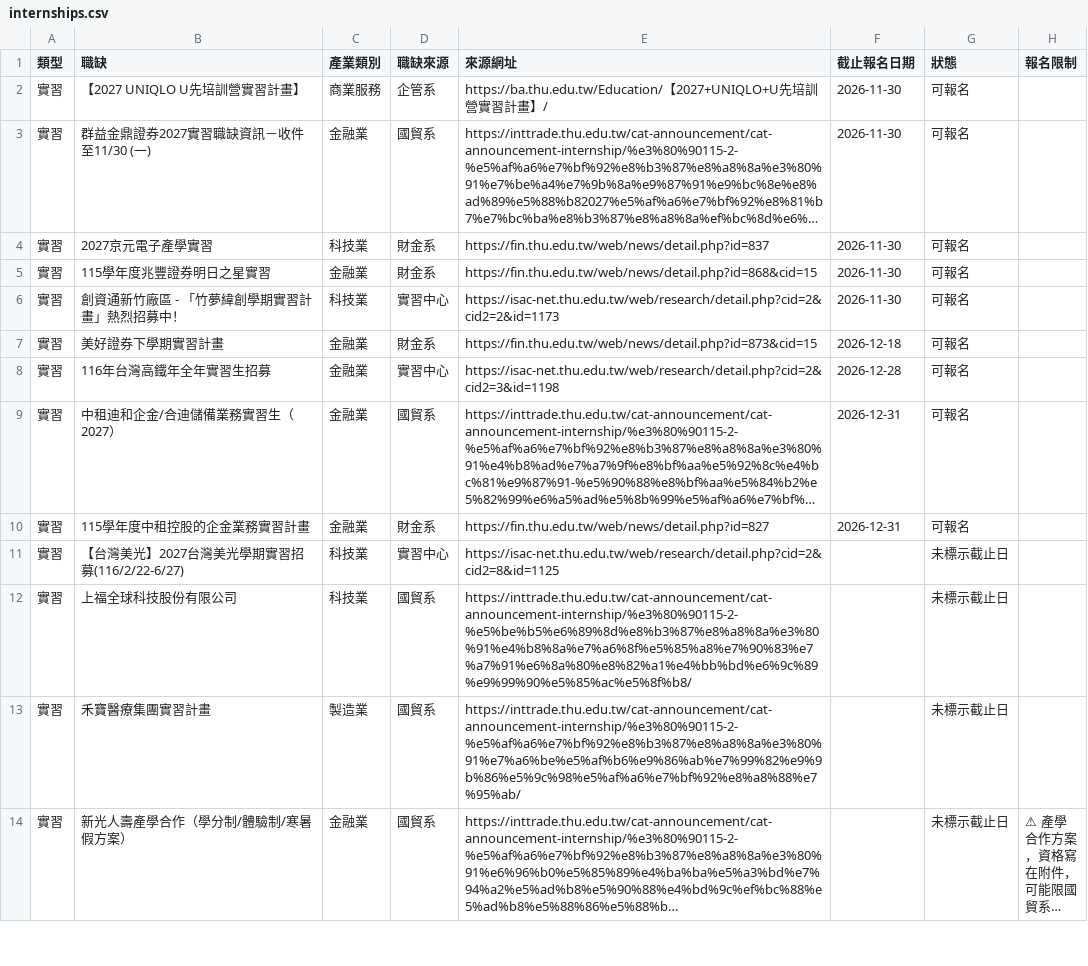
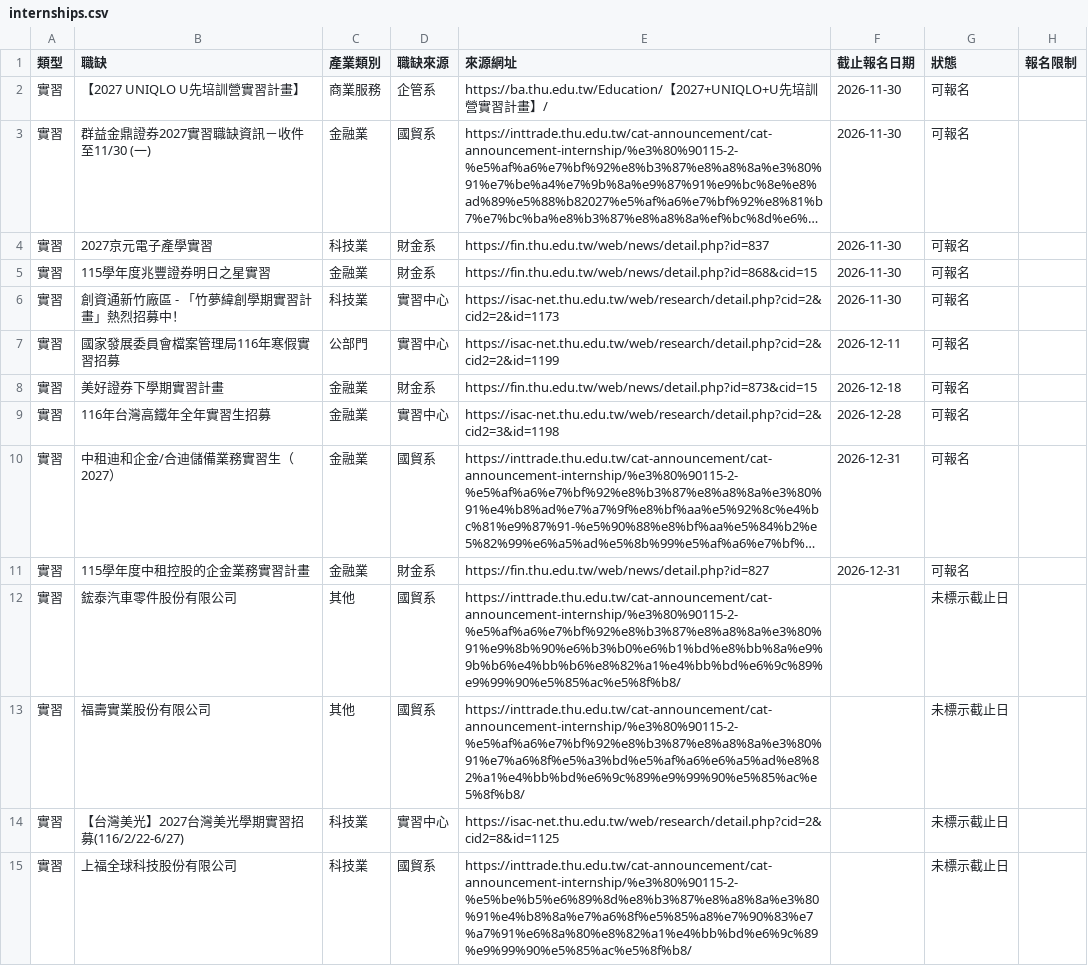
Before and after one commit to thuba-intern/thu-internships, a CSV file: internships.csv, drawn as a sheet; only a part is shown; the shorter side is filled out with more unchanged rows; long unchanged cells end in …; the diff names each change by its address in the sheet, - before the commit and + after, or states it on an @@ line.

```diff
--- a/internships.csv
+++ b/internships.csv
+row 7: 實習 | 國家發展委員會檔案管理局116年寒假實習招募 | 公部門 | 實習中心 | https://isac-net.thu.edu.tw/web/research/detail.php?cid=2&cid2=2&id=1199 | 2026-12-11 | 可報名
+row 12: 實習 | 鋐泰汽車零件股份有限公司 | 其他 | 國貿系 | https://inttrade.thu.edu.tw/cat-announcement/cat-announcement-internship/%e3%80%90115-2-%e5%af%a6%e7%bf%92%e8%b3%87%e8%a8%8a%e3%80%91%e9%8b%90%e6%b3%b0%e6%b1%bd%e8%bb%8a%e9%9b%b6%e4%bb%b6%e8%82%a1%e4%bb%bd%e6%9c%89%e9%99%90%e5%85%ac%e5%8f%b8/ |  | 未標示截止日
+row 13: 實習 | 福壽實業股份有限公司 | 其他 | 國貿系 | https://inttrade.thu.edu.tw/cat-announcement/cat-announcement-internship/%e3%80%90115-2-%e5%af%a6%e7%bf%92%e8%b3%87%e8%a8%8a%e3%80%91%e7%a6%8f%e5%a3%bd%e5%af%a6%e6%a5%ad%e8%82%a1%e4%bb%bd%e6%9c%89%e9%99%90%e5%85%ac%e5%8f%b8/ |  | 未標示截止日
```
Also changed, not shown: 2 other files.
